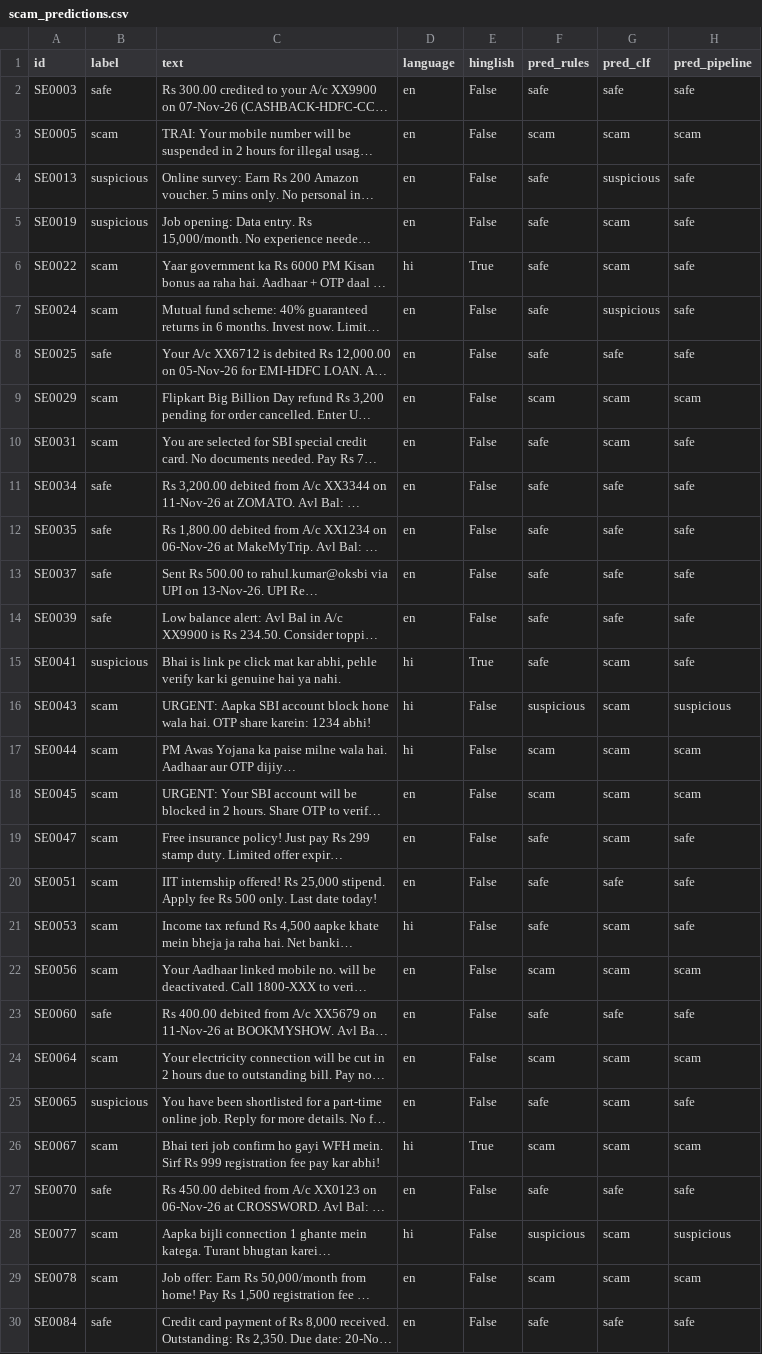
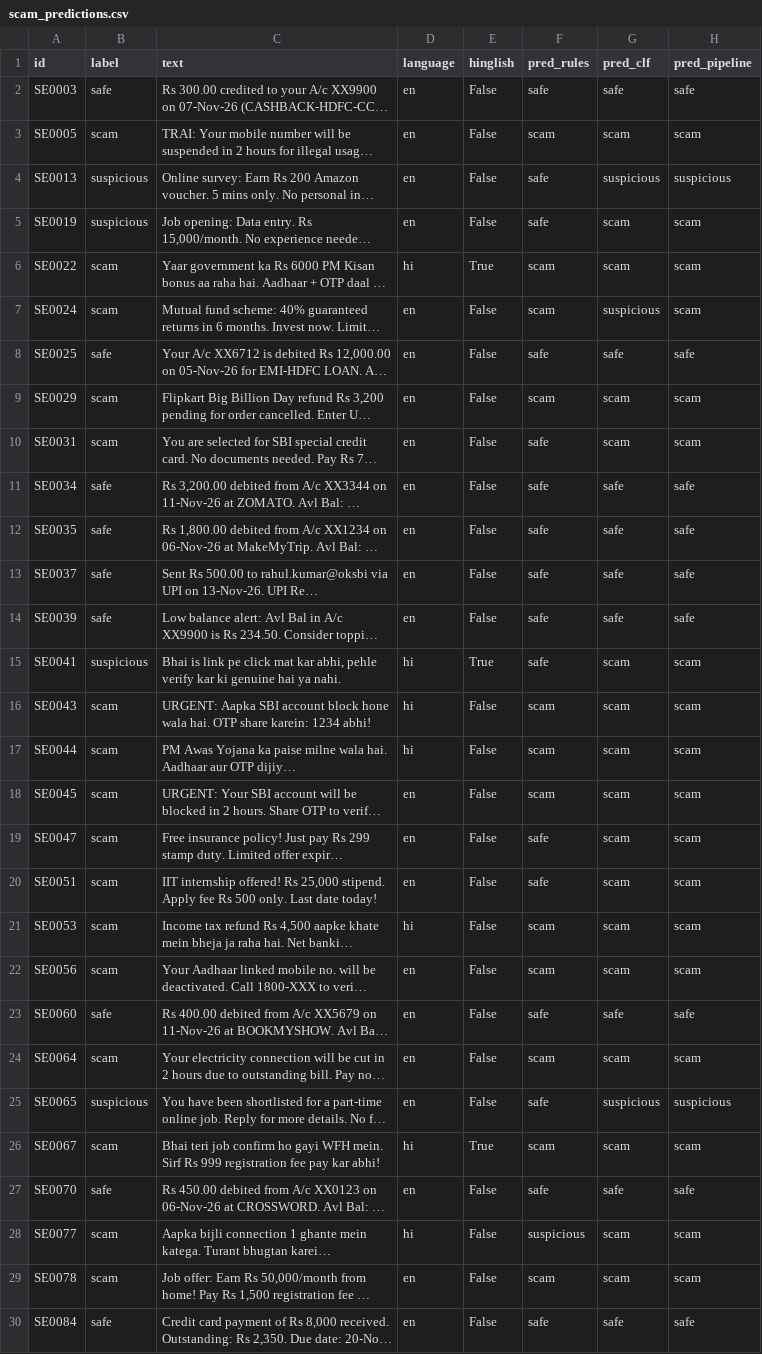
Before and after one commit to Shreya00320/artha-kavach-2026, a CSV file: eval/results/scam_predictions.csv, drawn as a sheet; only a part is shown; long unchanged cells end in …; the diff covers the shown part only; the diff names each change by its address in the sheet, - before the commit and + after, or states it on an @@ line.

```diff
--- a/eval/results/scam_predictions.csv
+++ b/eval/results/scam_predictions.csv
-H4 (pred_pipeline): safe
+H4 (pred_pipeline): suspicious
-H5:H7 (pred_pipeline): safe
+H5:H7 (pred_pipeline): scam
-F6:F7 (pred_rules): safe
+F6:F7 (pred_rules): scam
-H10 (pred_pipeline): safe
+H10 (pred_pipeline): scam
-H15 (pred_pipeline): safe
+H15 (pred_pipeline): scam
-F16 (pred_rules): suspicious
+F16 (pred_rules): scam
-H16 (pred_pipeline): suspicious
+H16 (pred_pipeline): scam
-H19:H21 (pred_pipeline): safe
+H19:H21 (pred_pipeline): scam
-G20 (pred_clf): safe
+G20 (pred_clf): scam
-F21 (pred_rules): safe
+F21 (pred_rules): scam
-G25 (pred_clf): scam
+G25 (pred_clf): suspicious
-H25 (pred_pipeline): safe
+H25 (pred_pipeline): suspicious
-H28 (pred_pipeline): suspicious
+H28 (pred_pipeline): scam
```
Also changed, not shown: 10 edited cells elsewhere in this file, eval/results/parser_results.csv, 16 other files.
